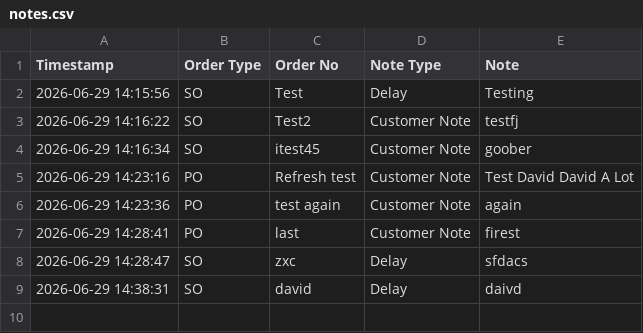
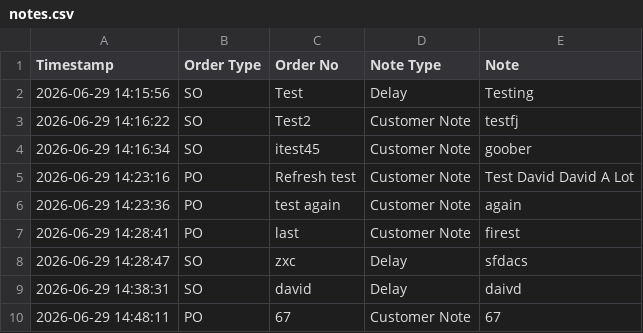
Before and after one commit to drwitte111/dura-order-notes, a CSV file: notes.csv, drawn as a sheet.

Commit message:
Add note: PO 67

```diff
--- a/notes.csv
+++ b/notes.csv
@@ -9 +9,2 @@ Timestamp,Order Type,Order No,Note Type,Note
 2026-06-29 14:38:31,SO,david,Delay,daivd
+2026-06-29 14:48:11,PO,67,Customer Note,67
```
